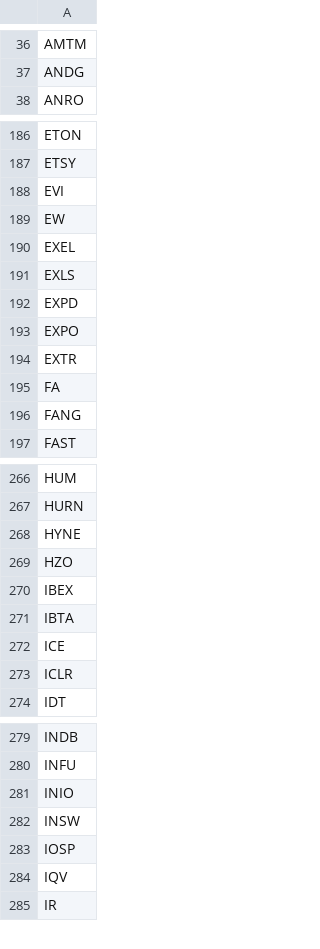
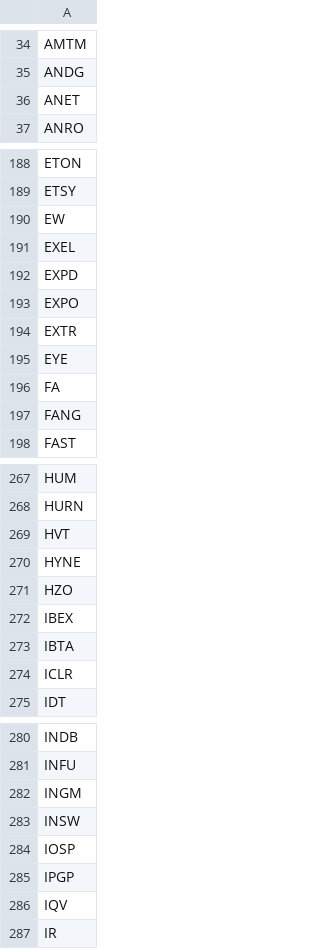
Before and after one commit to githhhh/Yfinance_data, a CSV file: us/stage2/stage2_screener_filter.csv, drawn as a sheet; only a part is shown, gaps mark what is left out; the diff covers the shown part only.

```diff
--- a/us/stage2/stage2_screener_filter.csv
+++ b/us/stage2/stage2_screener_filter.csv
@@ -37,2 +35,3 @@ AMTM
 ANDG
+ANET
 ANRO
@@ -187,6 +189,4 @@ ETON
 ETSY
-EVI
 EW
 EXEL
-EXLS
 EXPD
@@ -194,2 +194,3 @@ EXPO
 EXTR
+EYE
 FA
@@ -267,2 +268,3 @@ HUM
 HURN
+HVT
 HYNE
@@ -271,3 +273,2 @@ IBEX
 IBTA
-ICE
 ICLR
@@ -280,5 +281,6 @@ INDB
 INFU
-INIO
+INGM
 INSW
 IOSP
+IPGP
 IQV
```
Also changed, not shown: 20 added rows, 19 removed rows and 1 edited cell elsewhere in this file, us/52wk_new_high_results.csv, us/eps_growth_screener_results.csv, 8 other files.
